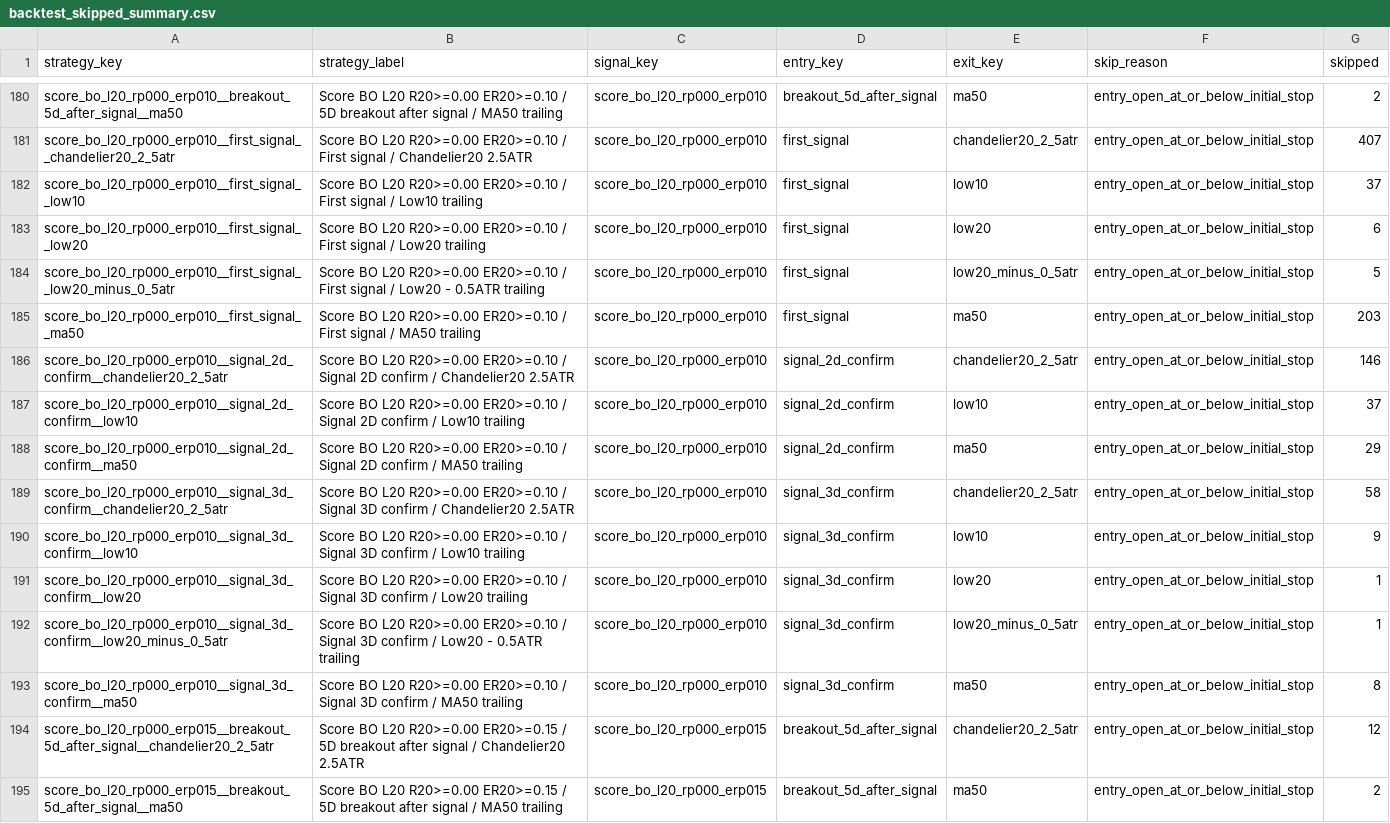
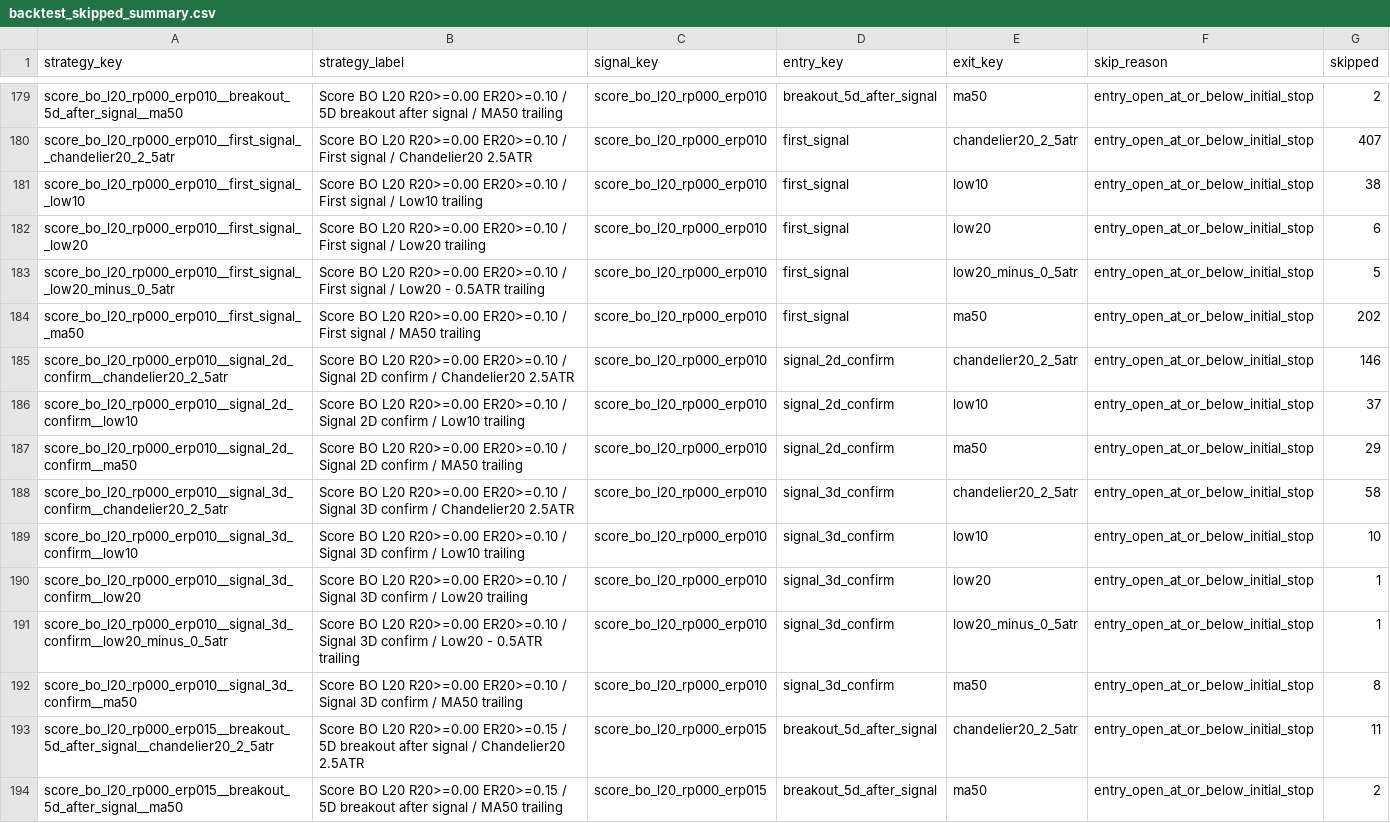
Before and after one commit to goodyyj617/trend-energy-etf-scanner, a CSV file: docs/data/backtest_skipped_summary.csv, drawn as a sheet; only a part is shown, gaps mark what is left out; the diff covers the shown part only.

```diff
--- a/docs/data/backtest_skipped_summary.csv
+++ b/docs/data/backtest_skipped_summary.csv
@@ -181,6 +180,6 @@ score_bo_l20_rp000_erp010__breakout_5d_after_signal__ma50,Score BO L20 R20>=0.00
 score_bo_l20_rp000_erp010__first_signal__chandelier20_2_5atr,Score BO L20 R20>=0.00 ER20>=0.10 / First signal / Chandelier20 2.5ATR,score_bo_l20_rp000_erp010,first_signal,chandelier20_2_5atr,entry_open_at_or_below_initial_stop,407
-score_bo_l20_rp000_erp010__first_signal__low10,Score BO L20 R20>=0.00 ER20>=0.10 / First signal / Low10 trailing,score_bo_l20_rp000_erp010,first_signal,low10,entry_open_at_or_below_initial_stop,37
+score_bo_l20_rp000_erp010__first_signal__low10,Score BO L20 R20>=0.00 ER20>=0.10 / First signal / Low10 trailing,score_bo_l20_rp000_erp010,first_signal,low10,entry_open_at_or_below_initial_stop,38
 score_bo_l20_rp000_erp010__first_signal__low20,Score BO L20 R20>=0.00 ER20>=0.10 / First signal / Low20 trailing,score_bo_l20_rp000_erp010,first_signal,low20,entry_open_at_or_below_initial_stop,6
 score_bo_l20_rp000_erp010__first_signal__low20_minus_0_5atr,Score BO L20 R20>=0.00 ER20>=0.10 / First signal / Low20 - 0.5ATR trailing,score_bo_l20_rp000_erp010,first_signal,low20_minus_0_5atr,entry_open_at_or_below_initial_stop,5
-score_bo_l20_rp000_erp010__first_signal__ma50,Score BO L20 R20>=0.00 ER20>=0.10 / First signal / MA50 trailing,score_bo_l20_rp000_erp010,first_signal,ma50,entry_open_at_or_below_initial_stop,203
+score_bo_l20_rp000_erp010__first_signal__ma50,Score BO L20 R20>=0.00 ER20>=0.10 / First signal / MA50 trailing,score_bo_l20_rp000_erp010,first_signal,ma50,entry_open_at_or_below_initial_stop,202
 score_bo_l20_rp000_erp010__signal_2d_confirm__chandelier20_2_5atr,Score BO L20 R20>=0.00 ER20>=0.10 / Signal 2D confirm / Chandelier20 2.5ATR,score_bo_l20_rp000_erp010,signal_2d_confirm,chandelier20_2_5atr,entry_open_at_or_below_initial_stop,146
@@ -189,3 +188,3 @@ score_bo_l20_rp000_erp010__signal_2d_confirm__ma50,Score BO L20 R20>=0.00 ER20>=
 score_bo_l20_rp000_erp010__signal_3d_confirm__chandelier20_2_5atr,Score BO L20 R20>=0.00 ER20>=0.10 / Signal 3D confirm / Chandelier20 2.5ATR,score_bo_l20_rp000_erp010,signal_3d_confirm,chandelier20_2_5atr,entry_open_at_or_below_initial_stop,58
-score_bo_l20_rp000_erp010__signal_3d_confirm__low10,Score BO L20 R20>=0.00 ER20>=0.10 / Signal 3D confirm / Low10 trailing,score_bo_l20_rp000_erp010,signal_3d_confirm,low10,entry_open_at_or_below_initial_stop,9
+score_bo_l20_rp000_erp010__signal_3d_confirm__low10,Score BO L20 R20>=0.00 ER20>=0.10 / Signal 3D confirm / Low10 trailing,score_bo_l20_rp000_erp010,signal_3d_confirm,low10,entry_open_at_or_below_initial_stop,10
 score_bo_l20_rp000_erp010__signal_3d_confirm__low20,Score BO L20 R20>=0.00 ER20>=0.10 / Signal 3D confirm / Low20 trailing,score_bo_l20_rp000_erp010,signal_3d_confirm,low20,entry_open_at_or_below_initial_stop,1
@@ -193,3 +192,3 @@ score_bo_l20_rp000_erp010__signal_3d_confirm__low20_minus_0_5atr,Score BO L20 R2
 score_bo_l20_rp000_erp010__signal_3d_confirm__ma50,Score BO L20 R20>=0.00 ER20>=0.10 / Signal 3D confirm / MA50 trailing,score_bo_l20_rp000_erp010,signal_3d_confirm,ma50,entry_open_at_or_below_initial_stop,8
-score_bo_l20_rp000_erp015__breakout_5d_after_signal__chandelier20_2_5atr,Score BO L20 R20>=0.00 ER20>=0.15 / 5D breakout after signal / Chandelier20 2.5ATR,score_bo_l20_rp000_erp015,breakout_5d_after_signal,chandelier20_2_5atr,entry_open_at_or_below_initial_stop,12
+score_bo_l20_rp000_erp015__breakout_5d_after_signal__chandelier20_2_5atr,Score BO L20 R20>=0.00 ER20>=0.15 / 5D breakout after signal / Chandelier20 2.5ATR,score_bo_l20_rp000_erp015,breakout_5d_after_signal,chandelier20_2_5atr,entry_open_at_or_below_initial_stop,11
 score_bo_l20_rp000_erp015__breakout_5d_after_signal__ma50,Score BO L20 R20>=0.00 ER20>=0.15 / 5D breakout after signal / MA50 trailing,score_bo_l20_rp000_erp015,breakout_5d_after_signal,ma50,entry_open_at_or_below_initial_stop,2
```
Also changed, not shown: 2 removed rows and 102 edited cells elsewhere in this file, docs/data/backtest_portfolio_strategy_summary.csv, docs/data/backtest_recent_trades.csv, 48 other files.
